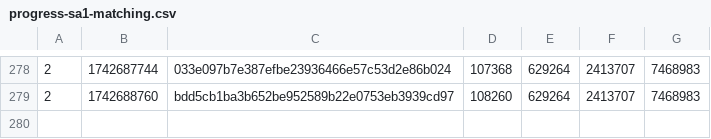
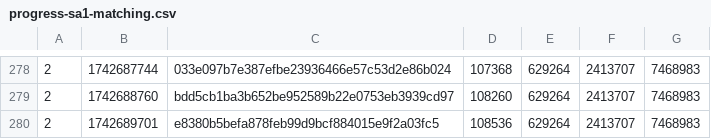
Before and after one commit to SAT-R/sa1, a CSV file: reports/progress-sa1-matching.csv, drawn as a sheet; only a part is shown, gaps mark what is left out.

```diff
--- a/reports/progress-sa1-matching.csv
+++ b/reports/progress-sa1-matching.csv
@@ -279 +279,2 @@
 2,1742688760,bdd5cb1ba3b652be952589b22e0753eb3939cd97,108260,629264,2413707,7468983
+2,1742689701,e8380b5befa878feb99d9bcf884015e9f2a03fc5,108536,629264,2413707,7468983
```
Also changed, not shown: reports/progress-sa1-nonmatching.csv, 2 other files.
